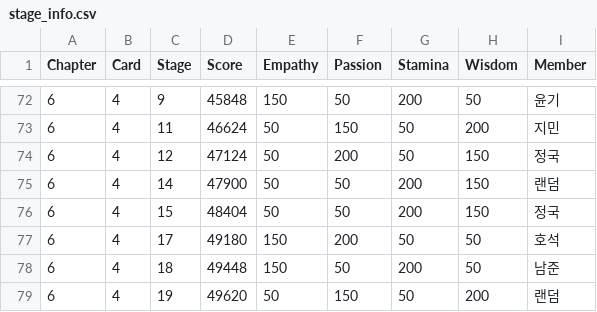
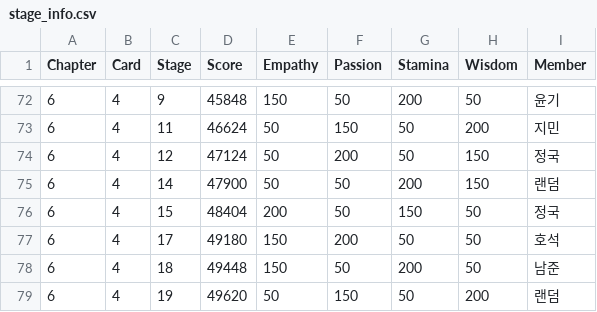
Before and after one commit to imFlyLikeG6/imflylikeg6.github.io, a CSV file: script/stage_info.csv, drawn as a sheet; only a part is shown, gaps mark what is left out.

Commit message:
Add files via upload

```diff
--- a/script/stage_info.csv
+++ b/script/stage_info.csv
@@ -75,3 +75,3 @@ Chapter,Card,Stage,Score,Empathy,Passion,Stamina,Wisdom,Member
 6,4,14,47900,50,50,200,150,랜덤
-6,4,15,48404,50,50,200,150,정국
+6,4,15,48404,200,50,150,50,정국
 6,4,17,49180,150,200,50,50,호석
```
